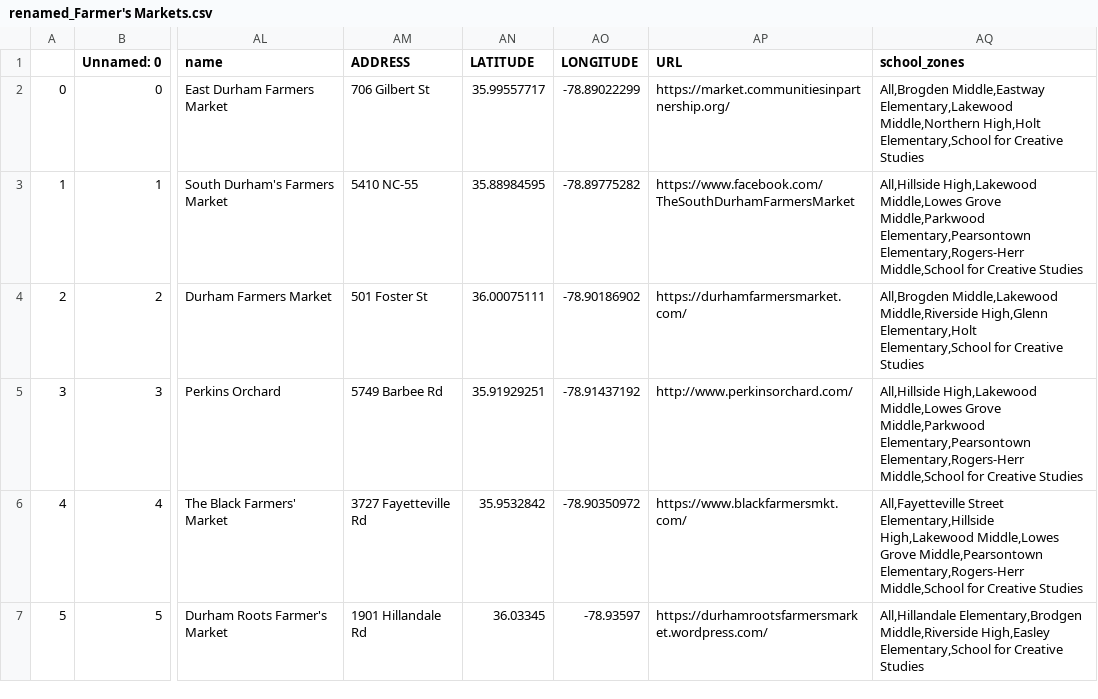
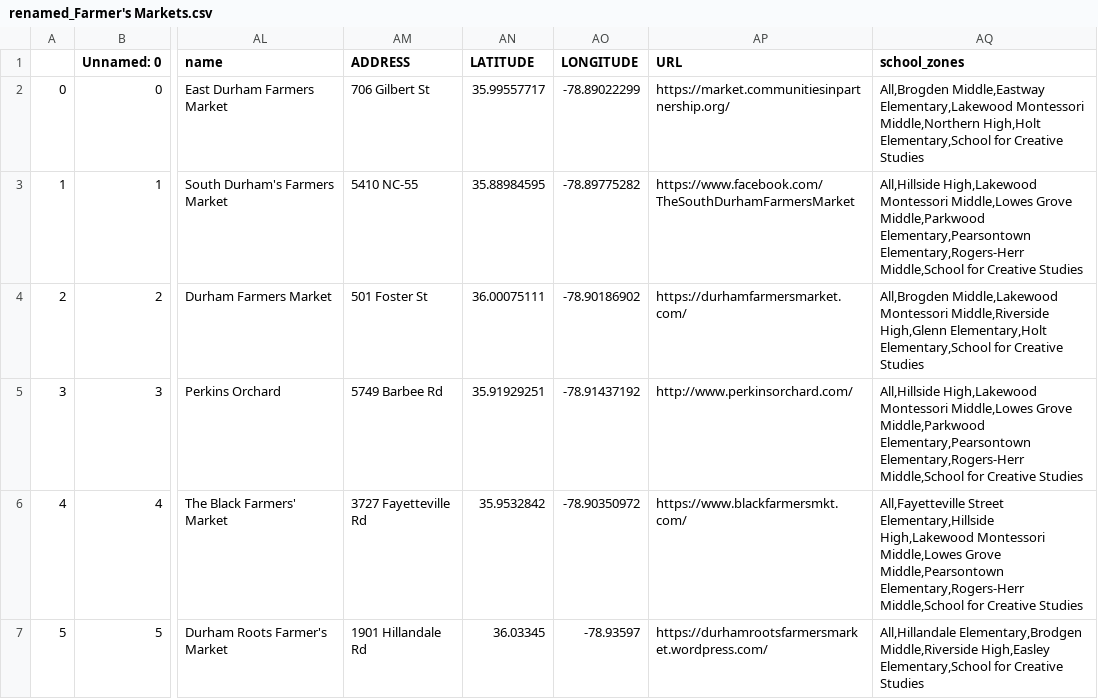
Before and after one commit to dataPlusVisualizingDurhamPublicSchools/visualizing_DPS, a CSV file: dps_dashboard/data/2021/spatial_data/renamed_Farmer's Markets.csv, drawn as a sheet; only a part is shown, gaps mark what is left out; the diff names each change by its address in the sheet, - before the commit and + after, or states it on an @@ line.

```diff
--- a/dps_dashboard/data/2021/spatial_data/renamed_Farmer's Markets.csv
+++ b/dps_dashboard/data/2021/spatial_data/renamed_Farmer's Markets.csv
-AQ2 (school_zones): …Middle,Eastway Elementary,Lakewood Middle,Northern High,Holt…
+AQ2 (school_zones): …Middle,Eastway Elementary,Lakewood Montessori Middle,Northern High,Holt…
-AQ3 (school_zones): All,Hillside High,Lakewood Middle,Lowes Grove…
+AQ3 (school_zones): All,Hillside High,Lakewood Montessori Middle,Lowes Grove…
-AQ4 (school_zones): All,Brogden Middle,Lakewood Middle,Riverside High,Glenn…
+AQ4 (school_zones): All,Brogden Middle,Lakewood Montessori Middle,Riverside High,Glenn…
-AQ5 (school_zones): All,Hillside High,Lakewood Middle,Lowes Grove…
+AQ5 (school_zones): All,Hillside High,Lakewood Montessori Middle,Lowes Grove…
-AQ6 (school_zones): …Elementary,Hillside High,Lakewood Middle,Lowes Grove…
+AQ6 (school_zones): …Elementary,Hillside High,Lakewood Montessori Middle,Lowes Grove…
```
Also changed, not shown: dps_dashboard/data/2021/spatial_data/renamed_Community Arts.csv, dps_dashboard/data/2021/spatial_data/renamed_Community Gardens.csv, 1 other file.
